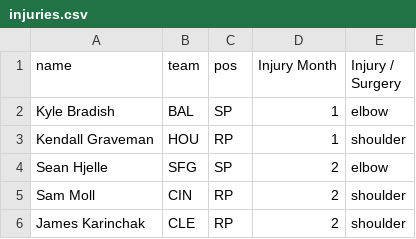
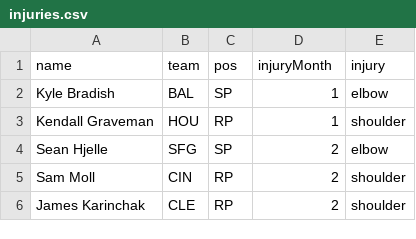
Before and after one commit to jackrwarren/jackrwarren.github.io, a CSV file: injuries.csv, drawn as a sheet; only a part is shown.

```diff
--- a/injuries.csv
+++ b/injuries.csv
@@ -1,2 +1,2 @@
-name,team,pos,Injury Month,Injury / Surgery
+name,team,pos,injuryMonth,injury
 Kyle Bradish,BAL,SP,1,elbow
```
Also changed, not shown: 1 other file.
